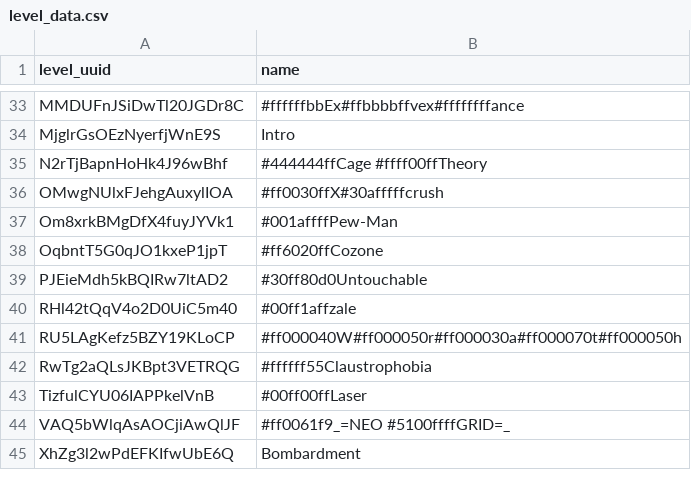
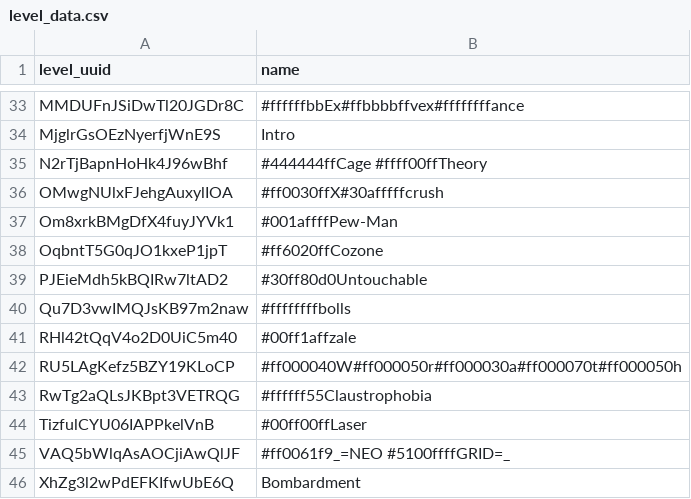
Before and after one commit to pewpewlive/ppl-data, a CSV file: level_data.csv, drawn as a sheet; only a part is shown, gaps mark what is left out; the diff names each change by its address in the sheet, - before the commit and + after, or states it on an @@ line.

```diff
--- a/level_data.csv
+++ b/level_data.csv
+row 40: Qu7D3vwIMQJsKB97m2naw | #ffffffffbolls
```
Also changed, not shown: account_data.csv.
